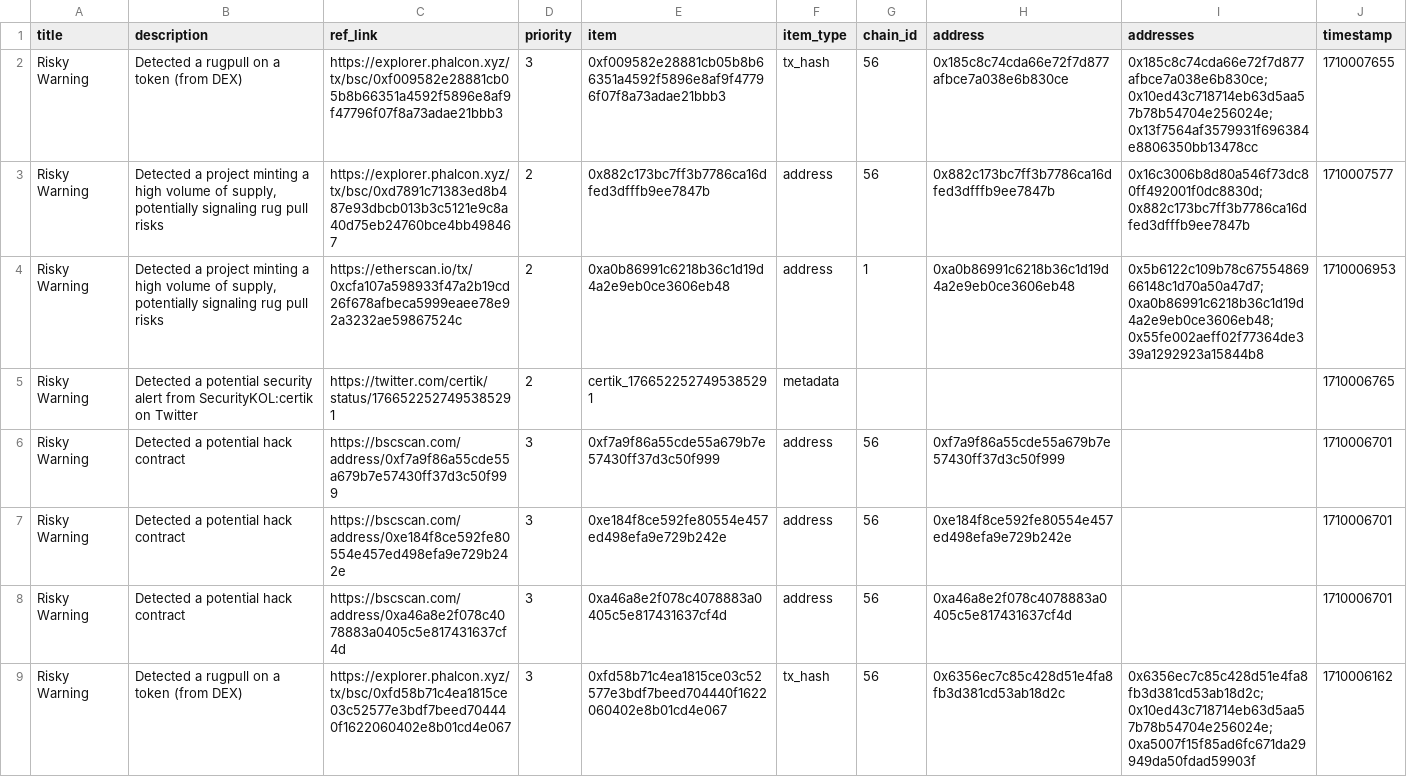
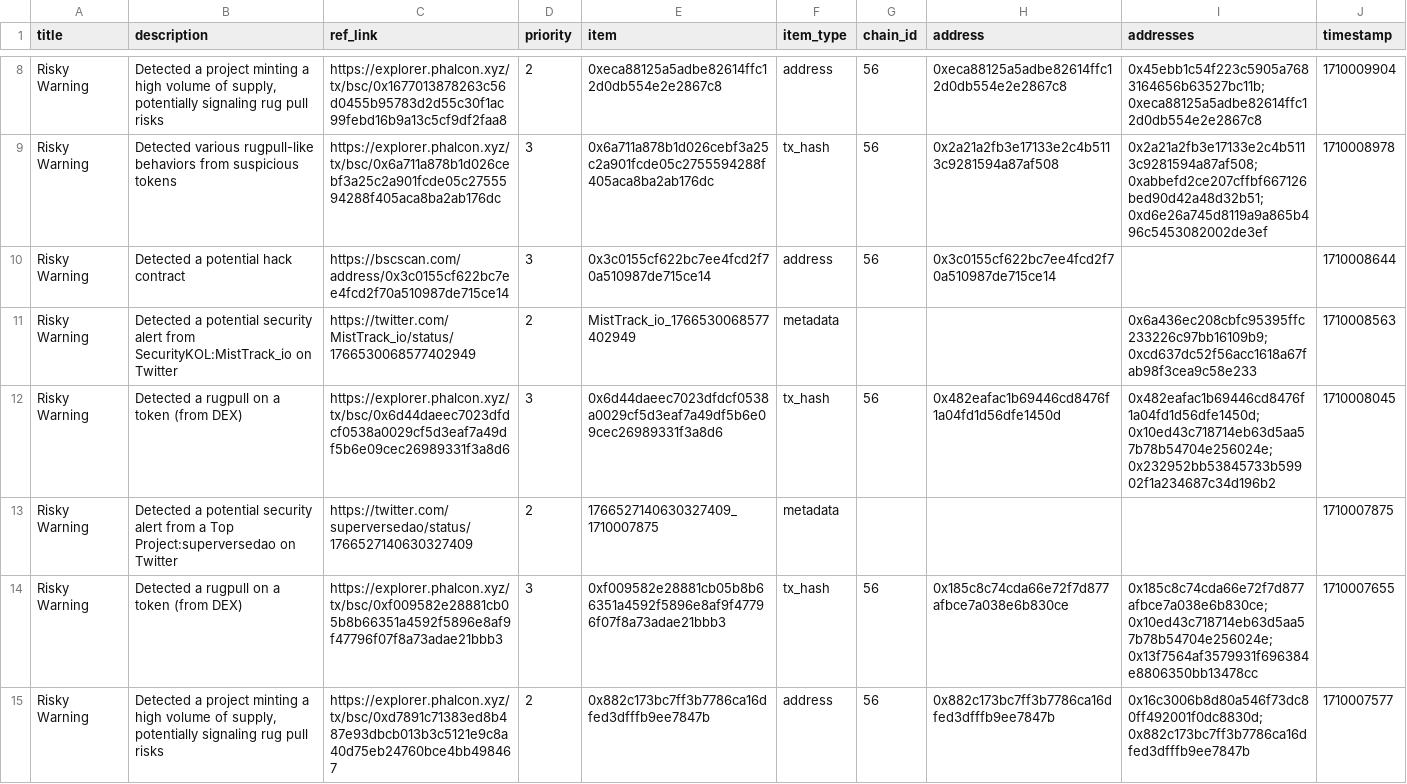
Before and after one commit to hashdit/hashdit, a CSV file: gitbook_source_code/data/hashdit_monitoring_alerts/hashdit_monitoring_alerts_2024-03-09.csv, drawn as a sheet; only a part is shown, gaps mark what is left out; the shorter side is filled out with more unchanged rows; the diff covers the shown part only.

Commit message:
hashdit_monitoring_alerts_2024-03-09.csv update

```diff
--- a/gitbook_source_code/data/hashdit_monitoring_alerts/hashdit_monitoring_alerts_2024-03-09.csv
+++ b/gitbook_source_code/data/hashdit_monitoring_alerts/hashdit_monitoring_alerts_2024-03-09.csv
@@ -2 +8,7 @@ title,description,ref_link,priority,item,item_type,chain_id,address,addresses,ti
+Risky Warning,"Detected a project minting a high volume of supply, potentially signaling rug pull risks",https://explorer.phalcon.xyz/tx/bsc/0x1677013878263c56d0455b95783d2d55c30f1ac99febd16b9a13c5cf9df2faa8,2,0xeca88125a5adbe82614ffc12d0db554e2e2867c8,address,56,0xeca88125a5adbe82614ffc12d0db554e2e2867c8,0x45ebb1c54f223c5905a7683164656b63527bc11b;0xeca88125a5adbe82614ffc12d0db554e2e2867c8,1710009904
+Risky Warning,Detected various rugpull-like behaviors from suspicious tokens,https://explorer.phalcon.xyz/tx/bsc/0x6a711a878b1d026cebf3a25c2a901fcde05c2755594288f405aca8ba2ab176dc ,3,0x6a711a878b1d026cebf3a25c2a901fcde05c2755594288f405aca8ba2ab176dc,tx_hash,56,0x2a21a2fb3e17133e2c4b5113c9281594a87af508,0x2a21a2fb3e17133e2c4b5113c9281594a87af508;0xabbefd2ce207cffbf667126bed90d42a48d32b51;0xd6e26a745d8119a9a865b496c5453082002de3ef,1710008978
+Risky Warning,Detected a potential hack contract,https://bscscan.com/address/0x3c0155cf622bc7ee4fcd2f70a510987de715ce14 ,3,0x3c0155cf622bc7ee4fcd2f70a510987de715ce14,address,56,0x3c0155cf622bc7ee4fcd2f70a510987de715ce14,,1710008644
+Risky Warning,Detected a potential security alert from SecurityKOL:MistTrack_io on Twitter,https://twitter.com/MistTrack_io/status/1766530068577402949 ,2,MistTrack_io_1766530068577402949,metadata,,,0x6a436ec208cbfc95395ffc233226c97bb16109b9;0xcd637dc52f56acc1618a67fab98f3cea9c58e233,1710008563
+Risky Warning,Detected a rugpull on a token (from DEX),https://explorer.phalcon.xyz/tx/bsc/0x6d44daeec7023dfdcf0538a0029cf5d3eaf7a49df5b6e09cec26989331f3a8d6 ,3,0x6d44daeec7023dfdcf0538a0029cf5d3eaf7a49df5b6e09cec26989331f3a8d6,tx_hash,56,0x482eafac1b69446cd8476f1a04fd1d56dfe1450d,0x482eafac1b69446cd8476f1a04fd1d56dfe1450d;0x10ed43c718714eb63d5aa57b78b54704e256024e;0x232952bb53845733b59902f1a234687c34d196b2,1710008045
+Risky Warning,Detected a potential security alert from a Top Project:superversedao on Twitter,https://twitter.com/superversedao/status/1766527140630327409 ,2,1766527140630327409_1710007875,metadata,,,,1710007875
 Risky Warning,Detected a rugpull on a token (from DEX),https://explorer.phalcon.xyz/tx/bsc/0xf009582e28881cb05b8b66351a4592f5896e8af9f47796f07f8a73adae21bbb3 ,3,0xf009582e28881cb05b8b66351a4592f5896e8af9f47796f07f8a73adae21bbb3,tx_hash,56,0x185c8c74cda66e72f7d877afbce7a038e6b830ce,0x185c8c74cda66e72f7d877afbce7a038e6b830ce;0x10ed43c718714eb63d5aa57b78b54704e256024e;0x13f7564af3579931f696384e8806350bb13478cc,1710007655
```
Also changed, not shown: 6 added rows elsewhere in this file.
